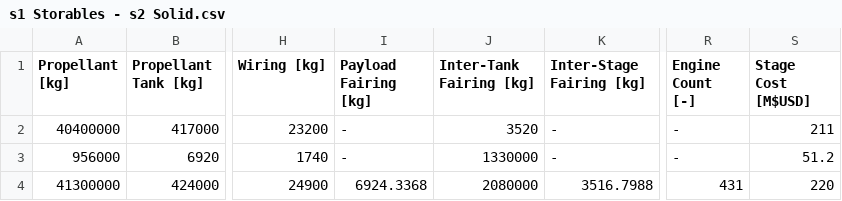
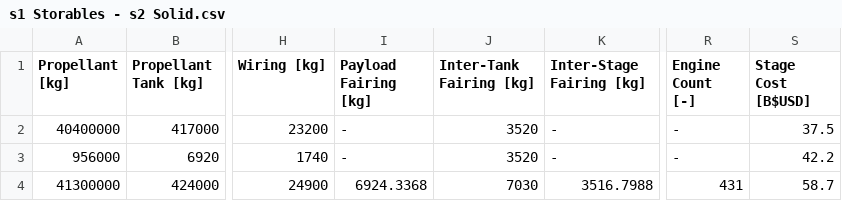
Before and after one commit to vaisriv/enae483-tp01, a CSV file: tables/cost/Solid/s1 Storables - s2 Solid.csv, drawn as a sheet; only a part is shown, gaps mark what is left out; the diff names each change by its address in the sheet, - before the commit and + after, or states it on an @@ line.

```diff
--- a/tables/cost/Solid/s1 Storables - s2 Solid.csv
+++ b/tables/cost/Solid/s1 Storables - s2 Solid.csv
-S1: Stage Cost [M$USD]
+S1: Stage Cost [B$USD]
-S2 (Stage Cost [B$USD]): 211
+S2 (Stage Cost [B$USD]): 37.5
-J3 (Inter-Tank Fairing [kg]): 1330000
+J3 (Inter-Tank Fairing [kg]): 3520
-S3 (Stage Cost [B$USD]): 51.2
+S3 (Stage Cost [B$USD]): 42.2
-J4 (Inter-Tank Fairing [kg]): 2080000
+J4 (Inter-Tank Fairing [kg]): 7030
-S4 (Stage Cost [B$USD]): 220
+S4 (Stage Cost [B$USD]): 58.7
```
Also changed, not shown: tables/cost/LOX_LCH4/s1 LOX_LCH4 - s2 LOX_LCH4.csv, tables/cost/LOX_LCH4/s1 Storables - s2 LOX_LCH4.csv, 48 other files.
